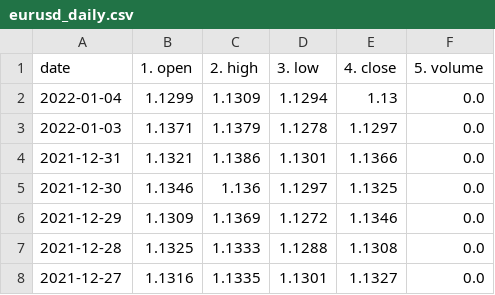
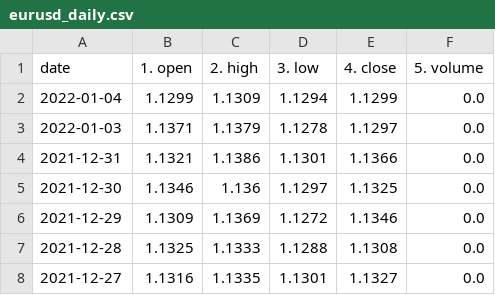
Before and after one commit to chanmoto/github.io, a CSV file: data/eurusd_daily.csv, drawn as a sheet; only a part is shown.

```diff
--- a/data/eurusd_daily.csv
+++ b/data/eurusd_daily.csv
@@ -1,3 +1,3 @@
 date,1. open,2. high,3. low,4. close,5. volume
-2022-01-04,1.1299,1.1309,1.1294,1.13,0.0
+2022-01-04,1.1299,1.1309,1.1294,1.1299,0.0
 2022-01-03,1.1371,1.1379,1.1278,1.1297,0.0
```
Also changed, not shown: 2 other files.
